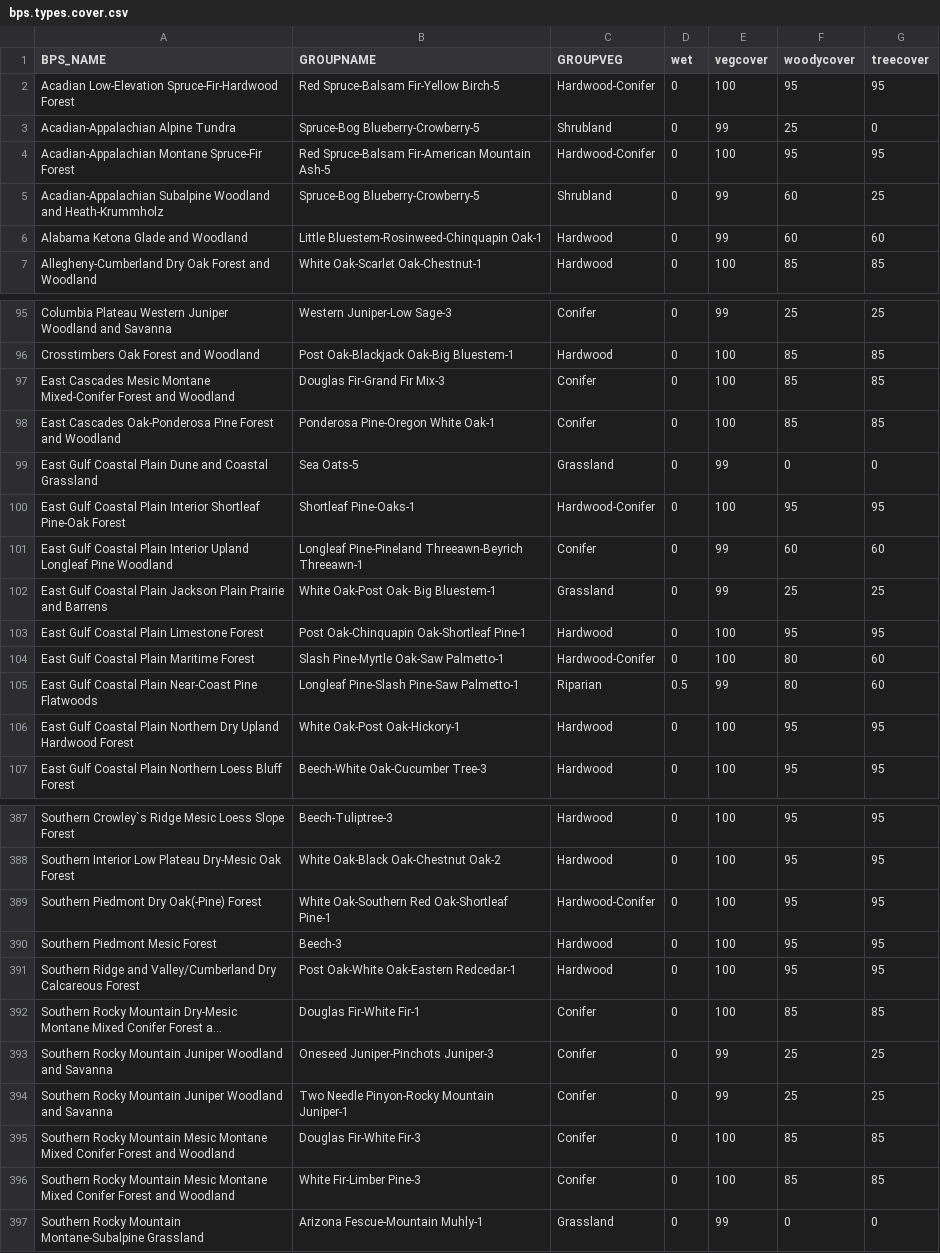
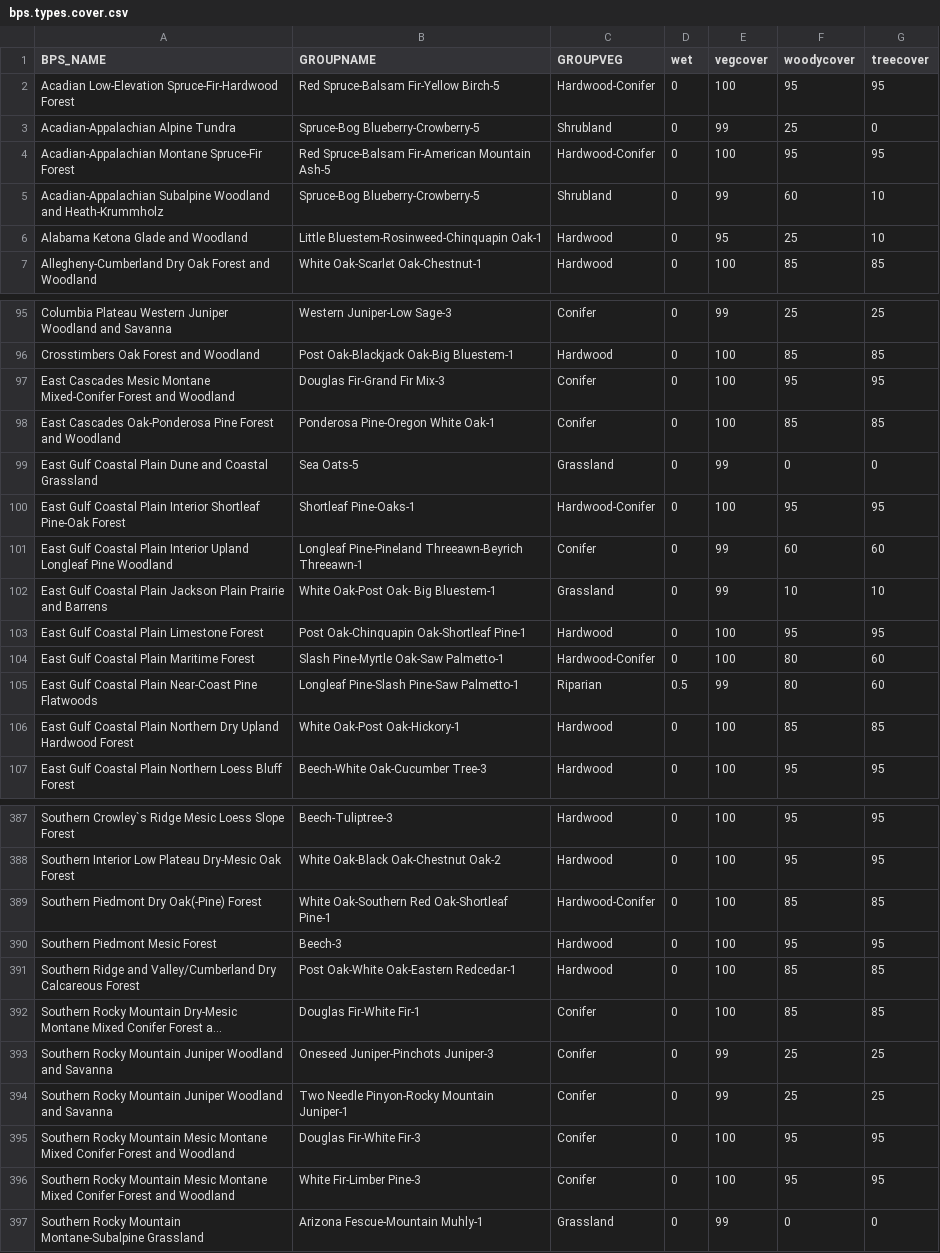
Before and after one commit to phytoclast/vegmap, a CSV file: data/bps.types.cover.csv, drawn as a sheet; only a part is shown, gaps mark what is left out; long unchanged cells end in …; the diff covers the shown part only; the diff names each change by its address in the sheet, - before the commit and + after, or states it on an @@ line.

```diff
--- a/data/bps.types.cover.csv
+++ b/data/bps.types.cover.csv
-G5 (treecover): 25
+G5 (treecover): 10
-E6 (vegcover): 99
+E6 (vegcover): 95
-F6 (woodycover): 60
+F6 (woodycover): 25
-G6 (treecover): 60
+G6 (treecover): 10
-F97 (woodycover): 85
+F97 (woodycover): 95
-G97 (treecover): 85
+G97 (treecover): 95
-F102 (woodycover): 25
+F102 (woodycover): 10
-G102 (treecover): 25
+G102 (treecover): 10
-F106 (woodycover): 95
+F106 (woodycover): 85
-G106 (treecover): 95
+G106 (treecover): 85
-F389 (woodycover): 95
+F389 (woodycover): 85
-G389 (treecover): 95
+G389 (treecover): 85
-F391 (woodycover): 95
+F391 (woodycover): 85
-G391 (treecover): 95
+G391 (treecover): 85
-F395:F396 (woodycover): 85
+F395:F396 (woodycover): 95
-G395:G396 (treecover): 85
+G395:G396 (treecover): 95
```
Also changed, not shown: 1 added row, 1 removed row and 64 edited cells elsewhere in this file, data/wwfeco.types.cover.csv, 1 other file.
